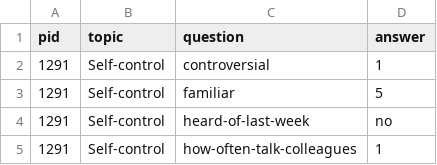
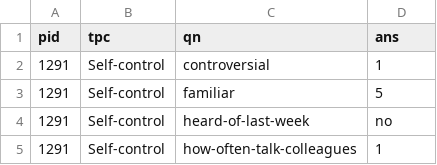
Before and after one commit to MarcKaufmann/R-Coding, a CSV file: data-reports/data-report2/opinions.csv, drawn as a sheet; only a part is shown.

Commit message:
data report 2: update instructions

```diff
--- a/data-reports/data-report2/opinions.csv
+++ b/data-reports/data-report2/opinions.csv
@@ -1,2 +1,2 @@
-"pid","topic","question","answer"
+"pid","tpc","qn","ans"
 1291,"Self-control","controversial","1"
```
Also changed, not shown: 1 other file.
